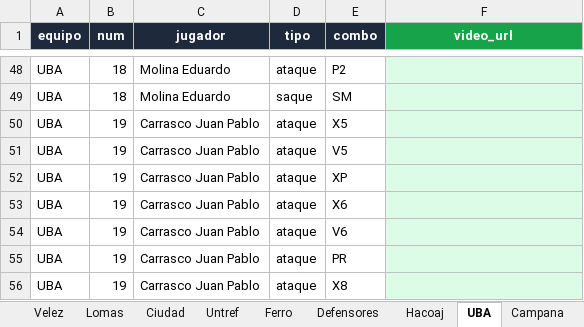
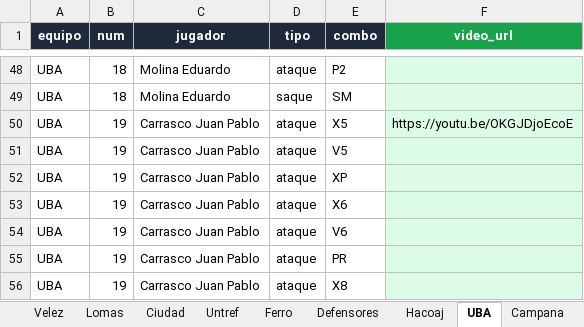
Before and after one commit to ignacioverdi/Voley-Stats, an Excel workbook: videos_casla.xlsx, sheet UBA, drawn as a sheet; only a part is shown, gaps mark what is left out; values as stored, in another font and other column widths than the file's, no borders; the diff covers the shown part only; the diff names each change by its address in the sheet, - before the commit and + after, or states it on an @@ line.

```diff
--- a/videos_casla.xlsx (sheet UBA)
+++ b/videos_casla.xlsx (sheet UBA)
-F50 (video_url): (empty)
+F50 (video_url): https://youtu.be/OKGJDjoEcoE
```
Also changed, not shown: 10 edited cells elsewhere in this sheet, sheet FIXTURE, sheet Campana, 1 other file.
